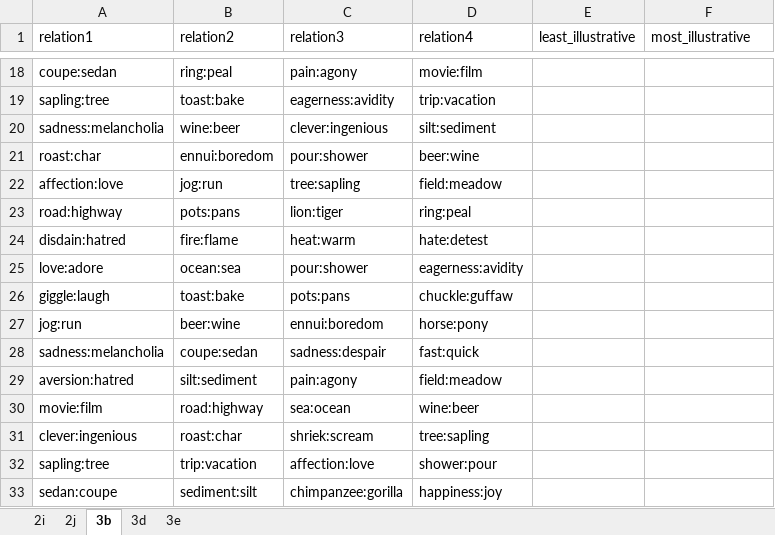
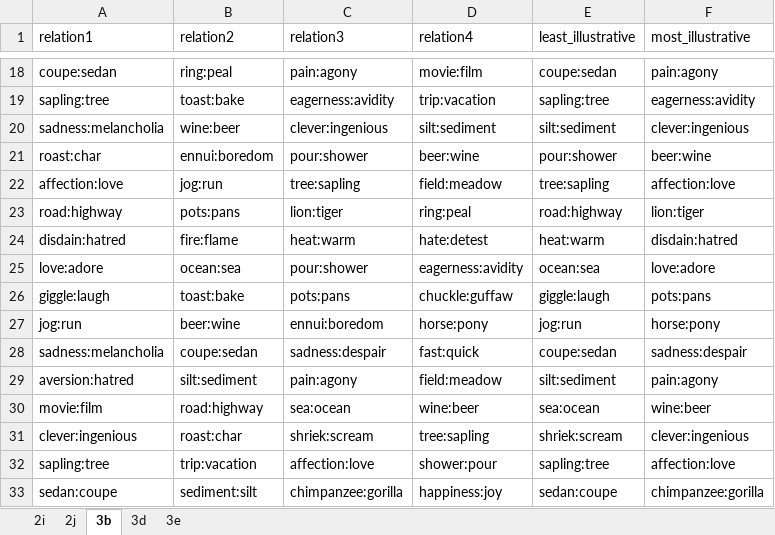
Before and after one commit to sofiapopetrogu/Llama2_Analogical_reasoning, an Excel workbook: Maxdiff-llama-answers/llama_responses_sofia.xlsx, sheet 3b, drawn as a sheet; only a part is shown, gaps mark what is left out; values as stored, in another font and other column widths than the file's, no borders; the diff covers the shown part only; the diff names each change by its address in the sheet, - before the commit and + after, or states it on an @@ line.

```diff
--- a/Maxdiff-llama-answers/llama_responses_sofia.xlsx (sheet 3b)
+++ b/Maxdiff-llama-answers/llama_responses_sofia.xlsx (sheet 3b)
-E18 (least_illustrative): (empty)
+E18 (least_illustrative): coupe:sedan
-F18 (most_illustrative): (empty)
+F18 (most_illustrative): pain:agony
-E19 (least_illustrative): (empty)
+E19 (least_illustrative): sapling:tree
-F19 (most_illustrative): (empty)
+F19 (most_illustrative): eagerness:avidity
-E20 (least_illustrative): (empty)
+E20 (least_illustrative): silt:sediment
-F20 (most_illustrative): (empty)
+F20 (most_illustrative): clever:ingenious
-E21 (least_illustrative): (empty)
+E21 (least_illustrative): pour:shower
-F21 (most_illustrative): (empty)
+F21 (most_illustrative): beer:wine
-E22 (least_illustrative): (empty)
+E22 (least_illustrative): tree:sapling
-F22 (most_illustrative): (empty)
+F22 (most_illustrative): affection:love
-E23 (least_illustrative): (empty)
+E23 (least_illustrative): road:highway
-F23 (most_illustrative): (empty)
+F23 (most_illustrative): lion:tiger
-E24 (least_illustrative): (empty)
+E24 (least_illustrative): heat:warm
-F24 (most_illustrative): (empty)
+F24 (most_illustrative): disdain:hatred
-E25 (least_illustrative): (empty)
+E25 (least_illustrative): ocean:sea
-F25 (most_illustrative): (empty)
+F25 (most_illustrative): love:adore
-E26 (least_illustrative): (empty)
+E26 (least_illustrative): giggle:laugh
-F26 (most_illustrative): (empty)
+F26 (most_illustrative): pots:pans
-E27 (least_illustrative): (empty)
+E27 (least_illustrative): jog:run
-F27 (most_illustrative): (empty)
+F27 (most_illustrative): horse:pony
-E28 (least_illustrative): (empty)
+E28 (least_illustrative): coupe:sedan
-F28 (most_illustrative): (empty)
+F28 (most_illustrative): sadness:despair
-E29 (least_illustrative): (empty)
+E29 (least_illustrative): silt:sediment
-F29 (most_illustrative): (empty)
+F29 (most_illustrative): pain:agony
-E30 (least_illustrative): (empty)
+E30 (least_illustrative): sea:ocean
-F30 (most_illustrative): (empty)
+F30 (most_illustrative): wine:beer
-E31 (least_illustrative): (empty)
+E31 (least_illustrative): shriek:scream
-F31 (most_illustrative): (empty)
+F31 (most_illustrative): clever:ingenious
-E32 (least_illustrative): (empty)
+E32 (least_illustrative): sapling:tree
-F32 (most_illustrative): (empty)
+F32 (most_illustrative): affection:love
-E33 (least_illustrative): (empty)
+E33 (least_illustrative): sedan:coupe
-F33 (most_illustrative): (empty)
+F33 (most_illustrative): chimpanzee:gorilla
```
Also changed, not shown: 184 edited cells elsewhere in this sheet, 4 other files.
